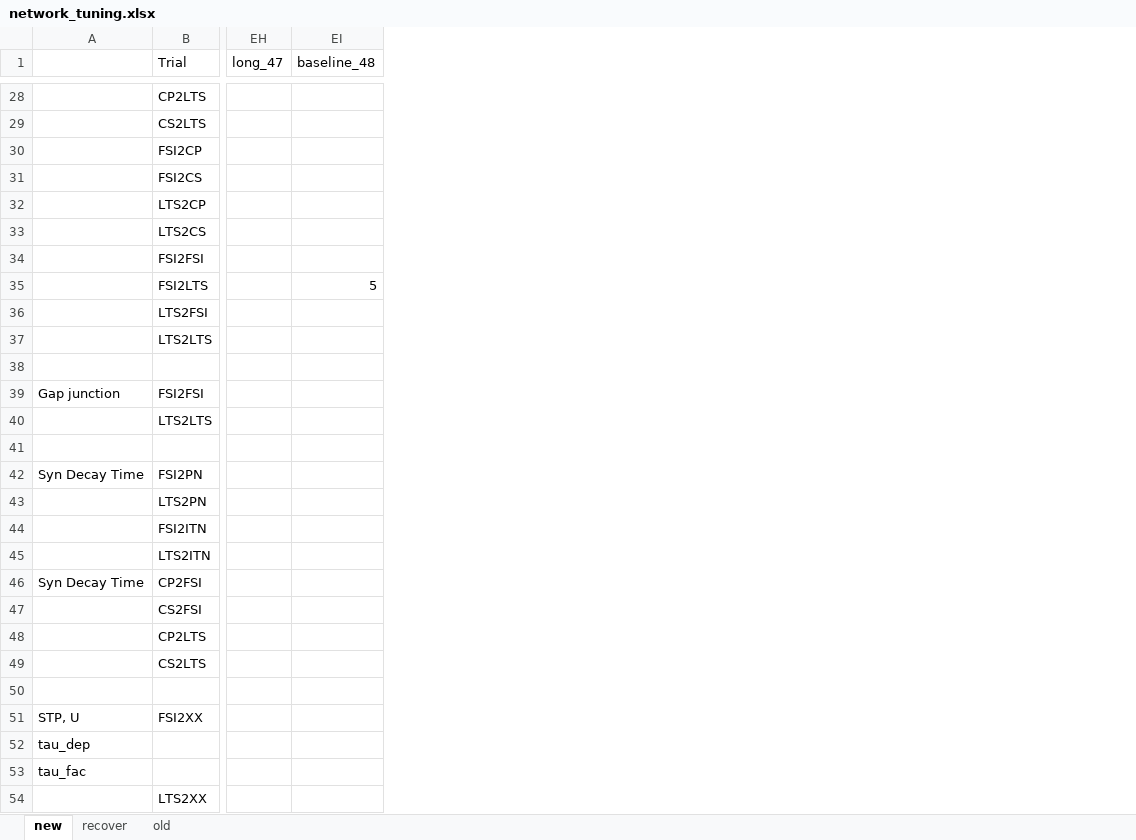
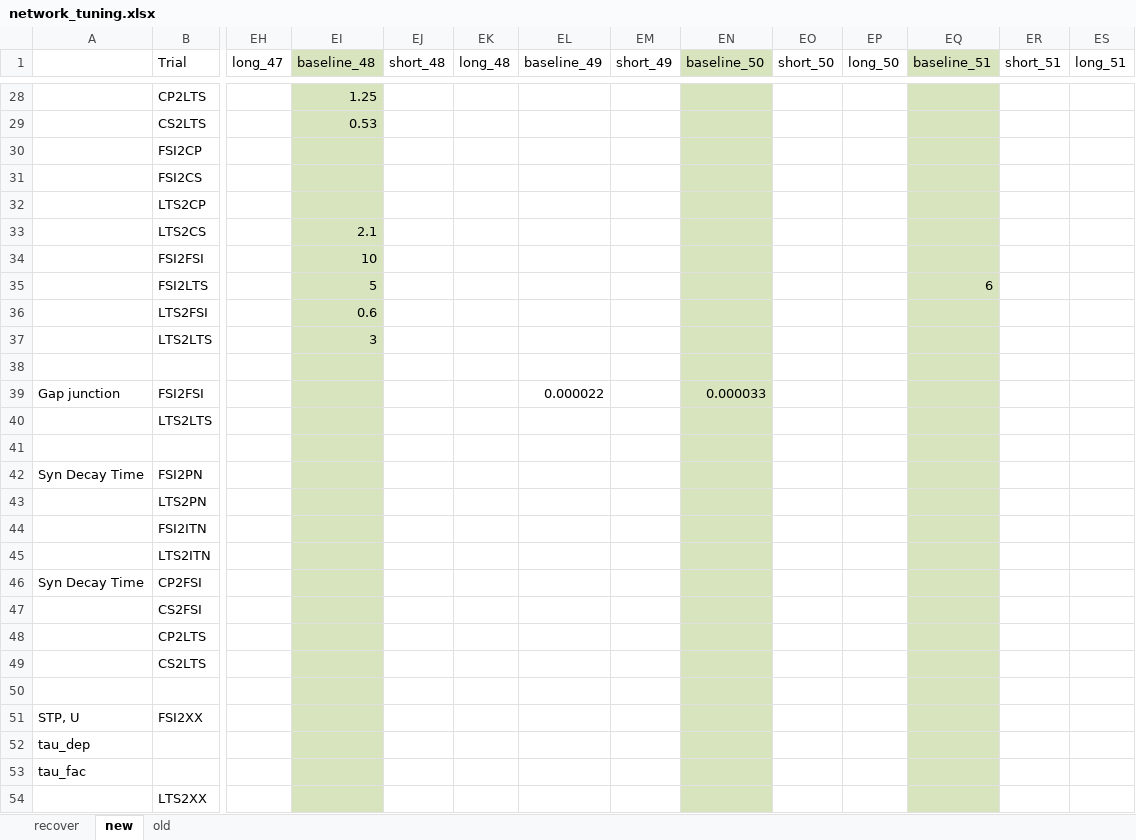
Before and after one commit to chenziao/M1ten_thousand, an Excel workbook: Analysis/network_tuning.xlsx, sheet new, drawn as a sheet; only a part is shown, gaps mark what is left out; values as stored, in another font and other column widths than the file's, no borders; the diff covers the shown part only; the diff names each change by its address in the sheet, - before the commit and + after, or states it on an @@ line.

```diff
--- a/Analysis/network_tuning.xlsx (sheet new)
+++ b/Analysis/network_tuning.xlsx (sheet new)
@@ sheet tab order changed: recover | new | old @@
+column EJ (short_48), empty
+column EK (long_48), empty
+column EL (baseline_49), row 39: 0.000022
+column EM (short_49), empty
+column EN (baseline_50), row 39: 0.000033
+column EO (short_50), empty
+column EP (long_50), empty
+column EQ (baseline_51), row 35: 6
+column ER (short_51), empty
+column ES (long_51), empty
-EI1:EI54 fill: none
+EI1:EI54 fill: #D7E4BD
-EI28 (baseline_48): (empty)
+EI28 (baseline_48): 1.25
-EI29 (baseline_48): (empty)
+EI29 (baseline_48): 0.53
-EI33 (baseline_48): (empty)
+EI33 (baseline_48): 2.1
-EI34 (baseline_48): (empty)
+EI34 (baseline_48): 10
-EI36 (baseline_48): (empty)
+EI36 (baseline_48): 0.6
-EI37 (baseline_48): (empty)
+EI37 (baseline_48): 3
```
Also changed, not shown: 10 edited cells and cell formats elsewhere in this sheet, sheet recover, 23 other files.
